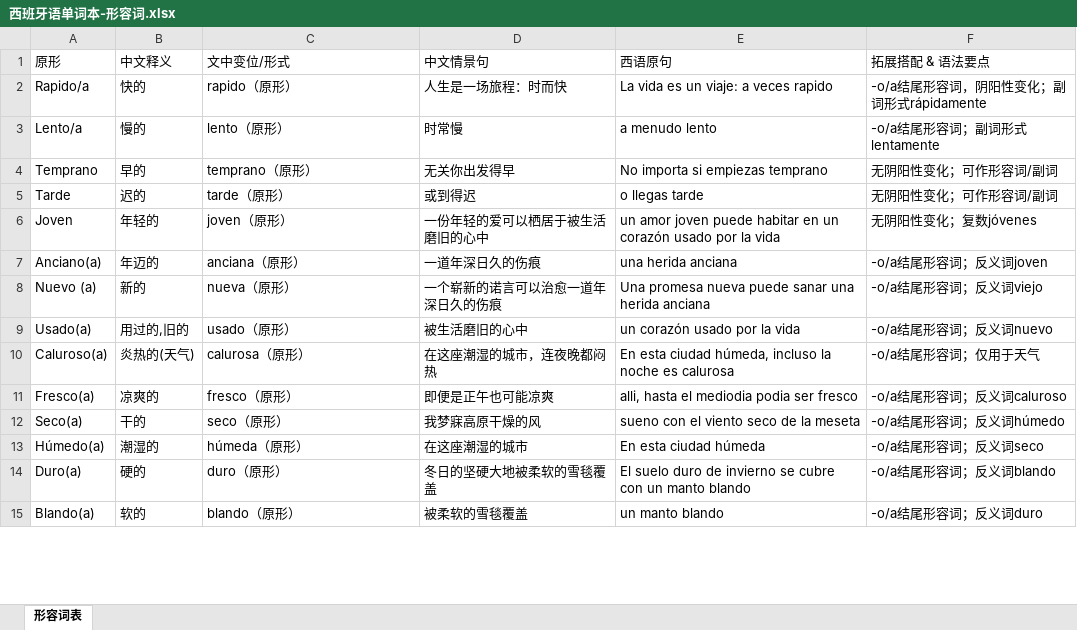
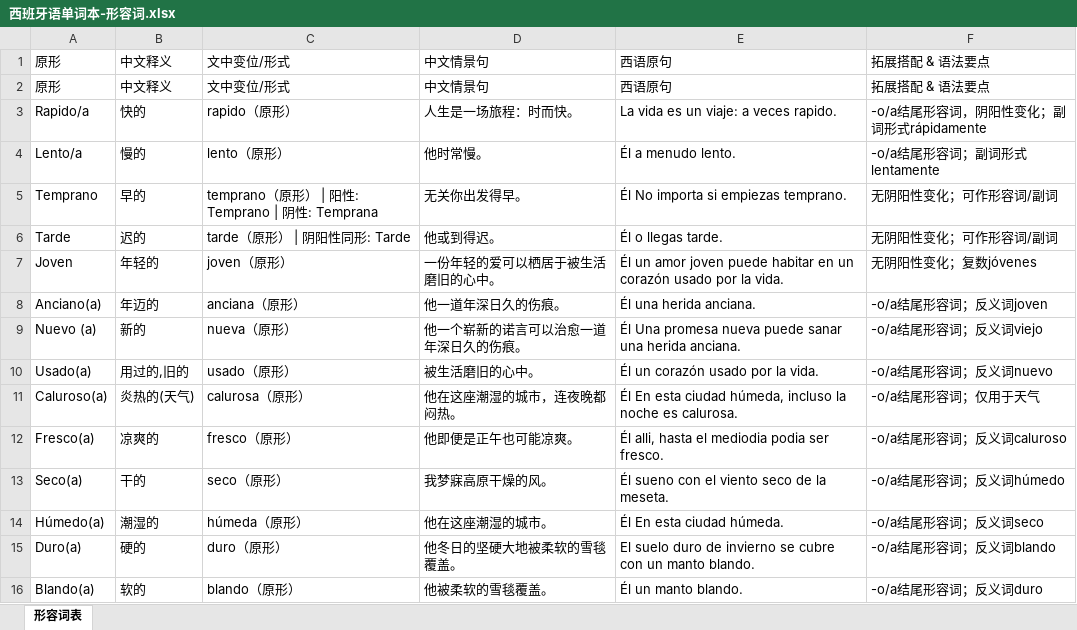
Before and after one commit to ydy075280-oss/vocabulario-espanol, an Excel workbook: server/src/data/西班牙语单词本-形容词.xlsx, sheet 形容词表, drawn as a sheet; only a part is shown; values as stored, in another font and other column widths than the file's, no cell formats; charts and pictures not drawn; addresses are those after the commit; the diff covers the shown part only; the diff names each change by its address in the sheet, - before the commit and + after, or states it on an @@ line.

```diff
--- a/server/src/data/西班牙语单词本-形容词.xlsx (sheet 形容词表)
+++ b/server/src/data/西班牙语单词本-形容词.xlsx (sheet 形容词表)
+row 2: 原形 | 中文释义 | 文中变位/形式 | 中文情景句 | 西语原句 | 拓展搭配 & 语法要点
-D3: 人生是一场旅程：时而快
+D3: 人生是一场旅程：时而快。
-E3: La vida es un viaje: a veces rapido
+E3: La vida es un viaje: a veces rapido.
-D4: 时常慢
+D4: 他时常慢。
-E4: a menudo lento
+E4: Él a menudo lento.
-C5: temprano（原形）
+C5: temprano（原形） | 阳性: Temprano | 阴性: Temprana
-D5: 无关你出发得早
+D5: 无关你出发得早。
-E5: No importa si empiezas temprano
+E5: Él No importa si empiezas temprano.
-C6: tarde（原形）
+C6: tarde（原形） | 阴阳性同形: Tarde
-D6: 或到得迟
+D6: 他或到得迟。
-E6: o llegas tarde
+E6: Él o llegas tarde.
-D7: 一份年轻的爱可以栖居于被生活磨旧的心中
+D7: 一份年轻的爱可以栖居于被生活磨旧的心中。
-E7: un amor joven puede habitar en un corazón usado por la vida
+E7: Él un amor joven puede habitar en un corazón usado por la vida.
-D8: 一道年深日久的伤痕
+D8: 他一道年深日久的伤痕。
-E8: una herida anciana
+E8: Él una herida anciana.
-D9: 一个崭新的诺言可以治愈一道年深日久的伤痕
+D9: 他一个崭新的诺言可以治愈一道年深日久的伤痕。
-E9: Una promesa nueva puede sanar una herida anciana
+E9: Él Una promesa nueva puede sanar una herida anciana.
-D10: 被生活磨旧的心中
+D10: 被生活磨旧的心中。
-E10: un corazón usado por la vida
+E10: Él un corazón usado por la vida.
-D11: 在这座潮湿的城市，连夜晚都闷热
+D11: 他在这座潮湿的城市，连夜晚都闷热。
-E11: En esta ciudad húmeda, incluso la noche es calurosa
+E11: Él En esta ciudad húmeda, incluso la noche es calurosa.
-D12: 即便是正午也可能凉爽
+D12: 他即便是正午也可能凉爽。
-E12: alli, hasta el mediodia podia ser fresco
+E12: Él alli, hasta el mediodia podia ser fresco.
-D13: 我梦寐高原干燥的风
+D13: 我梦寐高原干燥的风。
-E13: sueno con el viento seco de la meseta
+E13: Él sueno con el viento seco de la meseta.
-D14: 在这座潮湿的城市
+D14: 他在这座潮湿的城市。
-E14: En esta ciudad húmeda
+E14: Él En esta ciudad húmeda.
-D15: 冬日的坚硬大地被柔软的雪毯覆盖
+D15: 他冬日的坚硬大地被柔软的雪毯覆盖。
-E15: …un manto blando
+E15: …un manto blando.
-D16: 被柔软的雪毯覆盖
+D16: 他被柔软的雪毯覆盖。
-E16: un manto blando
+E16: Él un manto blando.
```
Also changed, not shown: 180 edited cells elsewhere in this sheet, cell formats, charts or pictures, server/src/data/西班牙语单词本-副词.xlsx, server/src/data/西班牙语单词本-动词.xlsx, 12 other files.
